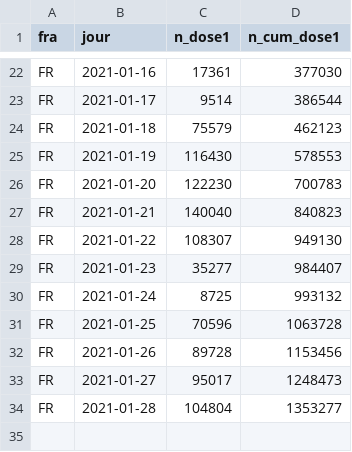
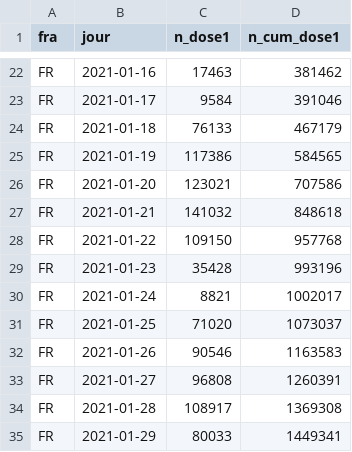
Before and after one commit to rozierguillaume/vaccintracker, a CSV file: data/input/vacsi-fra.csv, drawn as a sheet; only a part is shown, gaps mark what is left out; the diff covers the shown part only; the diff names each change by its address in the sheet, - before the commit and + after, or states it on an @@ line.

```diff
--- a/data/input/vacsi-fra.csv
+++ b/data/input/vacsi-fra.csv
-C22 (n_dose1): 17361
+C22 (n_dose1): 17463
-D22 (n_cum_dose1): 377030
+D22 (n_cum_dose1): 381462
-C23 (n_dose1): 9514
+C23 (n_dose1): 9584
-D23 (n_cum_dose1): 386544
+D23 (n_cum_dose1): 391046
-C24 (n_dose1): 75579
+C24 (n_dose1): 76133
-D24 (n_cum_dose1): 462123
+D24 (n_cum_dose1): 467179
-C25 (n_dose1): 116430
+C25 (n_dose1): 117386
-D25 (n_cum_dose1): 578553
+D25 (n_cum_dose1): 584565
-C26 (n_dose1): 122230
+C26 (n_dose1): 123021
-D26 (n_cum_dose1): 700783
+D26 (n_cum_dose1): 707586
-C27 (n_dose1): 140040
+C27 (n_dose1): 141032
-D27 (n_cum_dose1): 840823
+D27 (n_cum_dose1): 848618
-C28 (n_dose1): 108307
+C28 (n_dose1): 109150
-D28 (n_cum_dose1): 949130
+D28 (n_cum_dose1): 957768
-C29 (n_dose1): 35277
+C29 (n_dose1): 35428
-D29 (n_cum_dose1): 984407
+D29 (n_cum_dose1): 993196
-C30 (n_dose1): 8725
+C30 (n_dose1): 8821
-D30 (n_cum_dose1): 993132
+D30 (n_cum_dose1): 1002017
-C31 (n_dose1): 70596
+C31 (n_dose1): 71020
-D31 (n_cum_dose1): 1063728
+D31 (n_cum_dose1): 1073037
-C32 (n_dose1): 89728
+C32 (n_dose1): 90546
-D32 (n_cum_dose1): 1153456
+D32 (n_cum_dose1): 1163583
-C33 (n_dose1): 95017
+C33 (n_dose1): 96808
-D33 (n_cum_dose1): 1248473
+D33 (n_cum_dose1): 1260391
-C34 (n_dose1): 104804
+C34 (n_dose1): 108917
-D34 (n_cum_dose1): 1353277
+D34 (n_cum_dose1): 1369308
+row 35: FR | 2021-01-29 | 80033 | 1449341
```
Also changed, not shown: 32 edited cells elsewhere in this file, data/input/vacsi-reg.csv, data/input/vacsi-tot-a-fra.csv, 5 other files.
